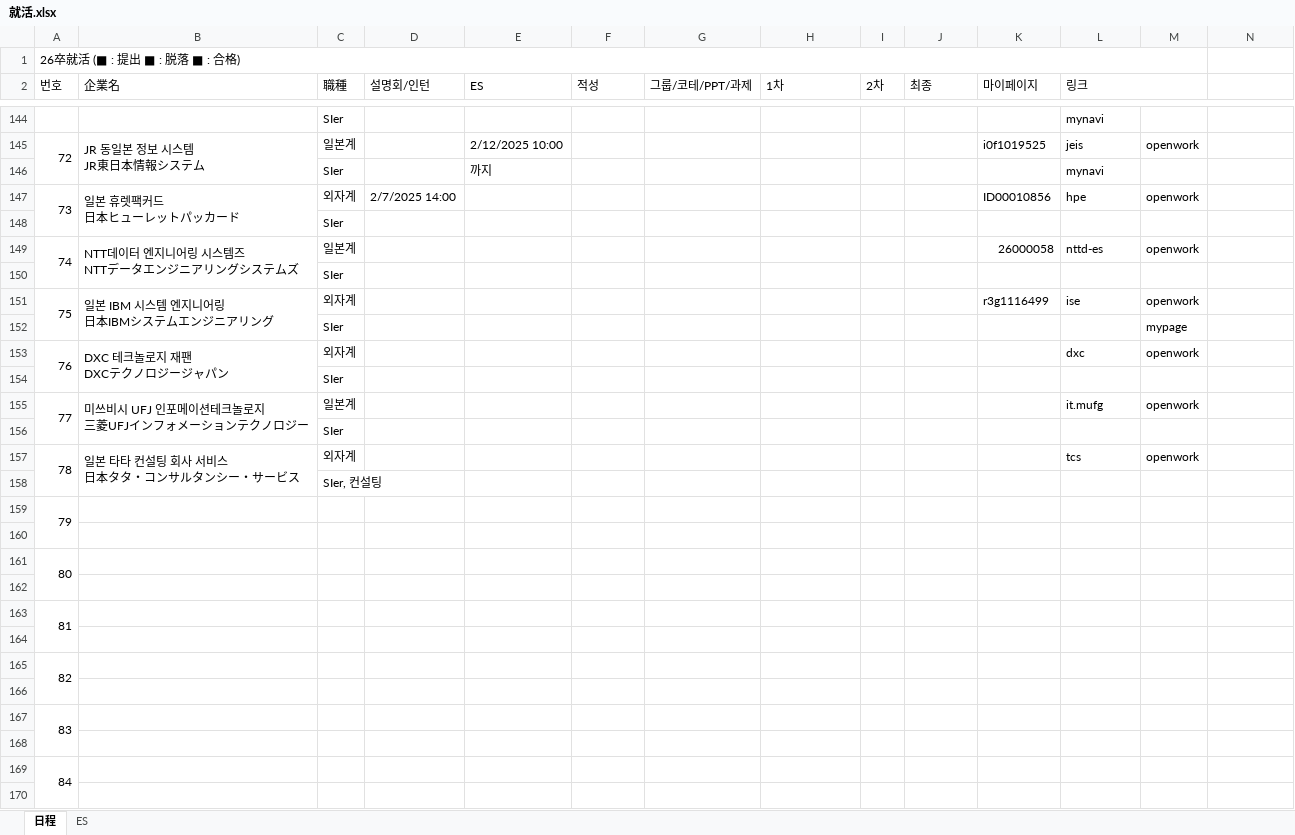
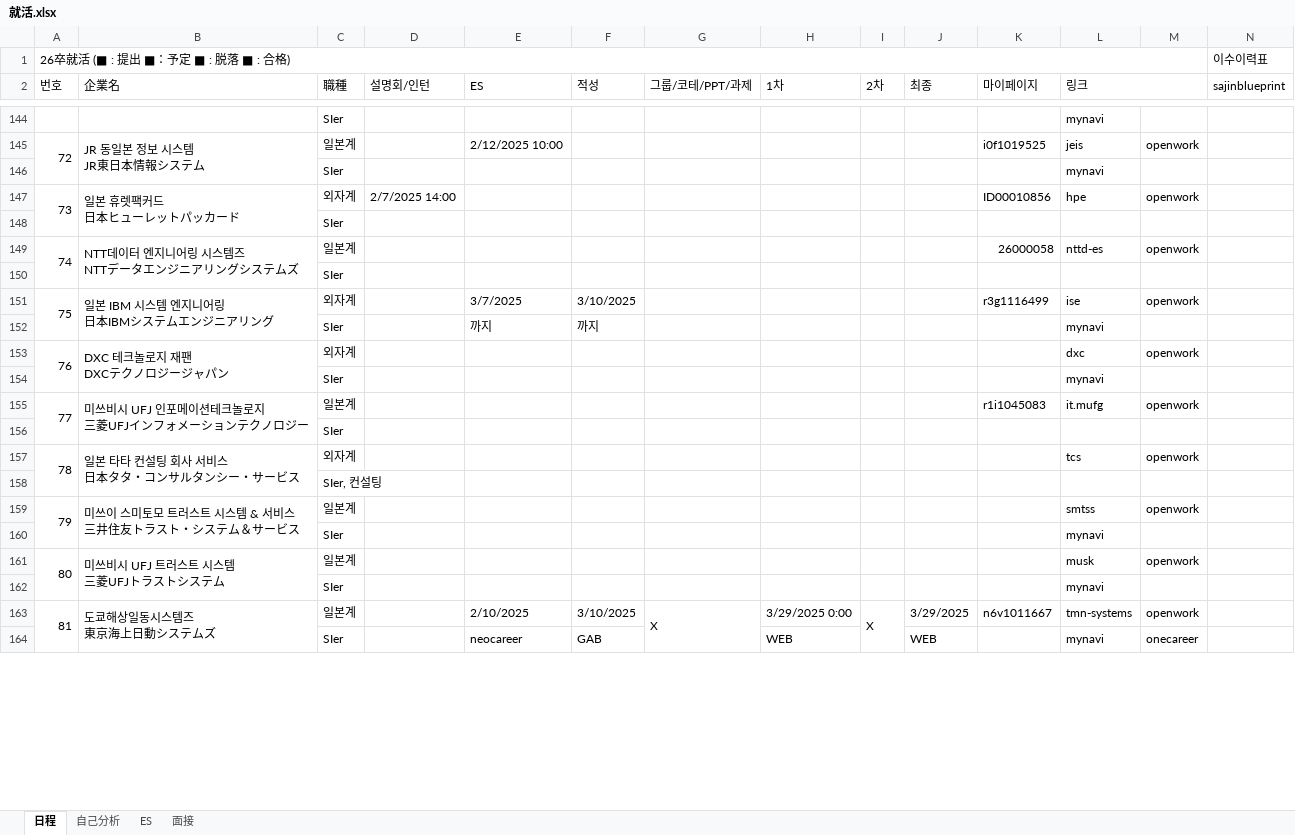
Before and after one commit to riparang/nihongo, an Excel workbook: 就活.xlsx, sheet 日程, drawn as a sheet; only a part is shown, gaps mark what is left out; values as stored, in another font and other column widths than the file's, no cell formats; removed rows and columns are numbered as before the commit, all else as after; ↵ is a line break in a cell; the diff covers the shown part only; the diff names each change by its address in the sheet, - before the commit and + after, or states it on an @@ line.

```diff
--- a/就活.xlsx (sheet 日程)
+++ b/就活.xlsx (sheet 日程)
+sheet tab: 自己分析
+sheet tab: 面接
-row 1: 26卒就活 (■ : 提出 ■ : 脱落 ■ : 合格)
+row 1: 26卒就活 (■ : 提出 ■：予定 ■ : 脱落 ■ : 合格) |  |  |  |  |  |  |  |  |  |  |  |  | 이수이력표
-N2: (empty)
+N2: sajinblueprint
-E146 (ES): 까지
+E146 (ES): (empty)
-E151 (ES): (empty)
+E151 (ES): 3/7/2025
-F151 (적성): (empty)
+F151 (적성): 3/10/2025
-row 152:  |  | SIer |  |  |  |  |  |  |  |  |  | mypage
+row 152:  |  | SIer |  | 까지 | 까지 |  |  |  |  |  | mynavi
-row 154:  |  | SIer
@@ row 122 moved to row 154: SIer @@
-K155 (마이페이지): (empty)
+K155 (마이페이지): r1i1045083
-row 159: 79
-row 159: (empty)
+row 159: 79 | 미쓰이 스미토모 트러스트 시스템 & 서비스 ↵ 三井住友トラスト・システム＆サービス | 일본계 |  |  |  |  |  |  |  |  | smtss | openwork
+A159:A160 merged
+B159:B160 merged
-row 161: 80
-row 160: (empty)
+row 160:  |  | SIer |  |  |  |  |  |  |  |  | mynavi
-row 163: 81
-row 161: (empty)
+row 161: 80 | 미쓰비시 UFJ 트러스트 시스템 ↵ 三菱UFJトラストシステム | 일본계 |  |  |  |  |  |  |  |  | musk | openwork
+A161:A162 merged
+B161:B162 merged
-row 165: 82
-row 162: (empty)
+row 162:  |  | SIer |  |  |  |  |  |  |  |  | mynavi
-row 167: 83
-row 163: (empty)
+row 163: 81 | 도쿄해상일동시스템즈 ↵ 東京海上日動システムズ | 일본계 |  | 2/10/2025 | 3/10/2025 | X | 3/29/2025 0:00 | X | 3/29/2025 | n6v1011667 | tmn-systems | openwork
+A163:A164 merged
+B163:B164 merged
+G163:G164 merged
+I163:I164 merged
-row 169: 84
-row 164: (empty)
+row 164:  |  | SIer |  | neocareer | GAB |  | WEB |  | WEB |  | mynavi | onecareer
```
Also changed, not shown: 39 added rows, 32 removed rows, 2 moved rows, 81 edited cells and merged cells elsewhere in this sheet, sheet ES, cell formats.
